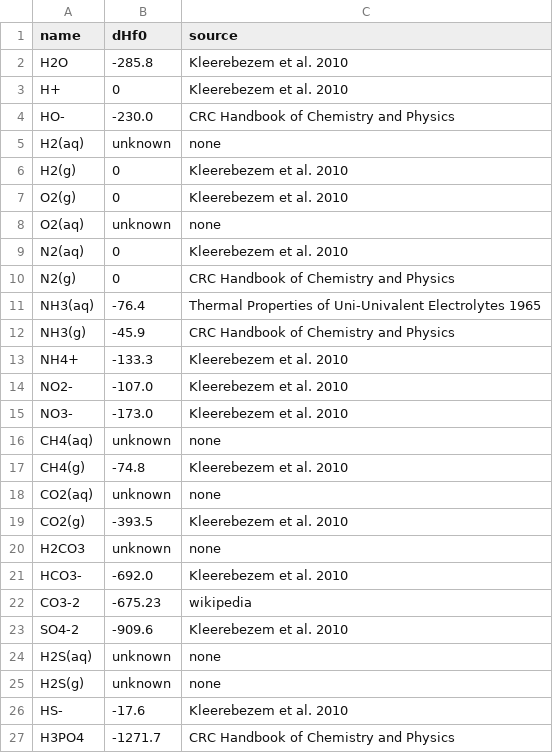
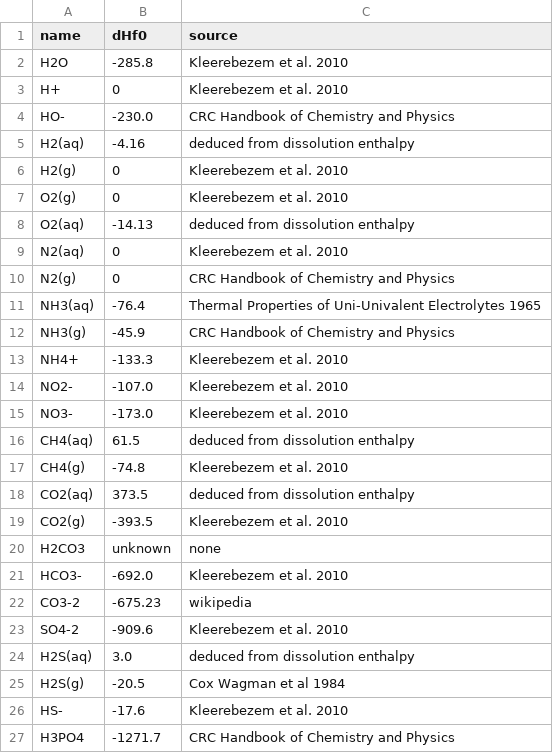
Before and after one commit to OSS-Lab/micodymora, a CSV file: data/dHf0.csv, drawn as a sheet; only a part is shown.

Commit message:
Add H2S enthalpy values and enthalpy value for all dissolved gases (using the calculation shown in question #119464 of chemistry.stackexchange.com). Enthalpy of formation for NH3(aq) was already there, not corresponding to the value deduced from enthalpy of dissolution, and sourced from 'Thermal Properties of Uni-Univalent Electrolytes 1965'. The value has been left unchanged.

```diff
--- a/data/dHf0.csv
+++ b/data/dHf0.csv
@@ -4,6 +4,6 @@ H+,0,Kleerebezem et al. 2010
 HO-,-230.0,CRC Handbook of Chemistry and Physics
-H2(aq),unknown,none
+H2(aq),-4.16,deduced from dissolution enthalpy
 H2(g),0,Kleerebezem et al. 2010
 O2(g),0,Kleerebezem et al. 2010
-O2(aq),unknown,none
+O2(aq),-14.13,deduced from dissolution enthalpy
 N2(aq),0,Kleerebezem et al. 2010
@@ -15,5 +15,5 @@ NO2-,-107.0,Kleerebezem et al. 2010
 NO3-,-173.0,Kleerebezem et al. 2010
-CH4(aq),unknown,none
+CH4(aq),61.5,deduced from dissolution enthalpy
 CH4(g),-74.8,Kleerebezem et al. 2010
-CO2(aq),unknown,none
+CO2(aq),373.5,deduced from dissolution enthalpy
 CO2(g),-393.5,Kleerebezem et al. 2010
@@ -23,4 +23,4 @@ CO3-2,-675.23,wikipedia
 SO4-2,-909.6,Kleerebezem et al. 2010
-H2S(aq),unknown,none
-H2S(g),unknown,none
+H2S(aq),3.0,deduced from dissolution enthalpy
+H2S(g),-20.5,Cox Wagman et al 1984
 HS-,-17.6,Kleerebezem et al. 2010
```
